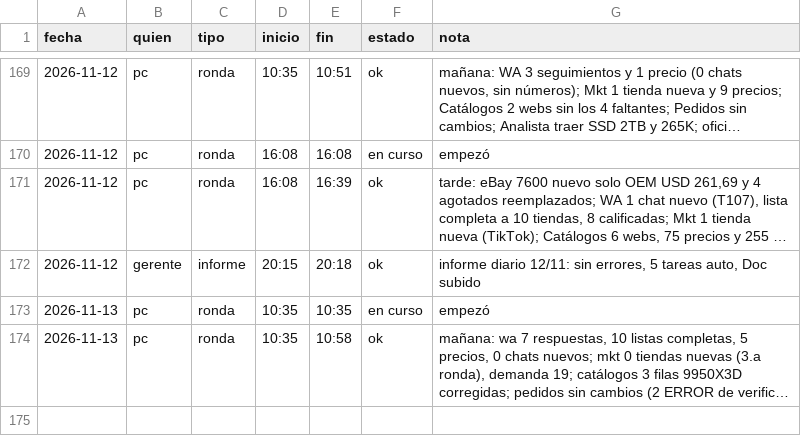
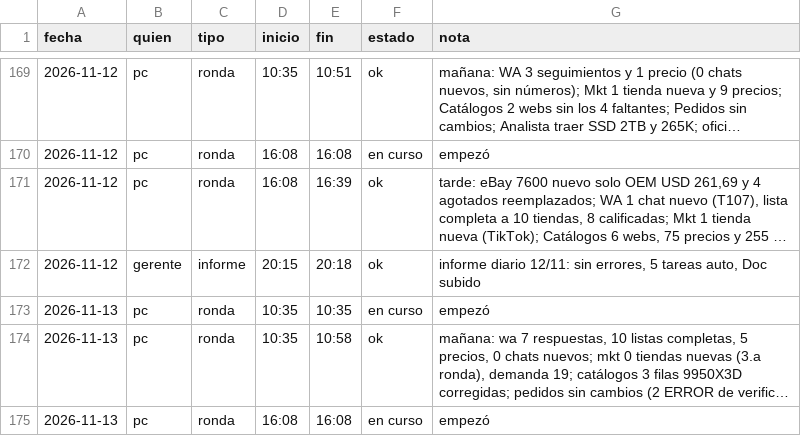
Before and after one commit to Santi491/Claude-, a CSV file: sesiones.csv, drawn as a sheet; only a part is shown, gaps mark what is left out; long unchanged cells end in …; the diff names each change by its address in the sheet, - before the commit and + after, or states it on an @@ line.

Commit message:
Sesión: pc empezó la ronda

```diff
--- a/sesiones.csv
+++ b/sesiones.csv
+row 175: 2026-11-13 | pc | ronda | 16:08 | 16:08 | en curso | empezó
```
